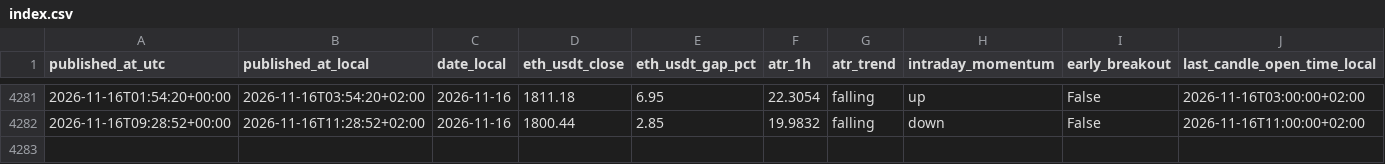
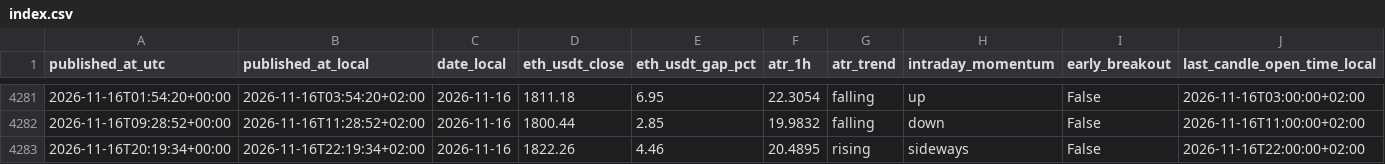
Before and after one commit to myslostelfgaming-collab/crypto-deployment-signal, a CSV file: data/history/index.csv, drawn as a sheet; only a part is shown, gaps mark what is left out; rows hold the shown columns only; the diff names each change by its address in the sheet, - before the commit and + after, or states it on an @@ line.

```diff
--- a/data/history/index.csv
+++ b/data/history/index.csv
+row 4283: 2026-11-16T20:19:34+00:00 | 2026-11-16T22:19:34+02:00 | 2026-11-16 | 1822.26 | 4.46 | 20.4895 | rising | sideways | False | 2026-11-16T22:00:00+02:00
```
Also changed, not shown: data/forecast/baseline_probs_v1.csv, data/luno/luno_price_proxy_history_v1.csv, 32 other files.
